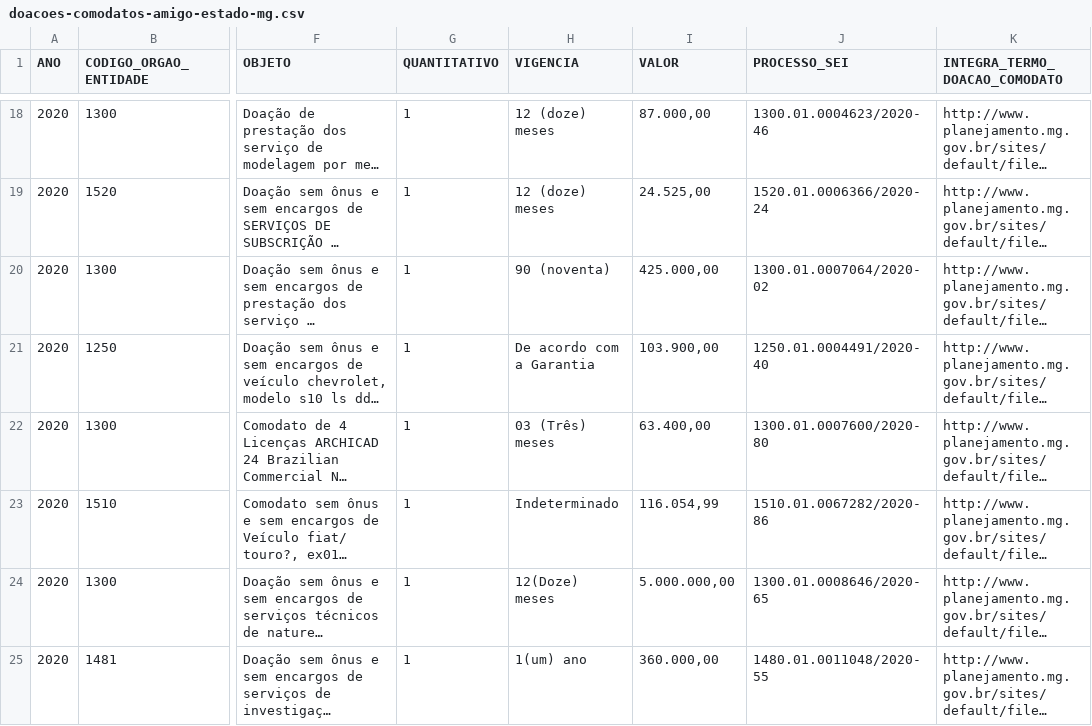
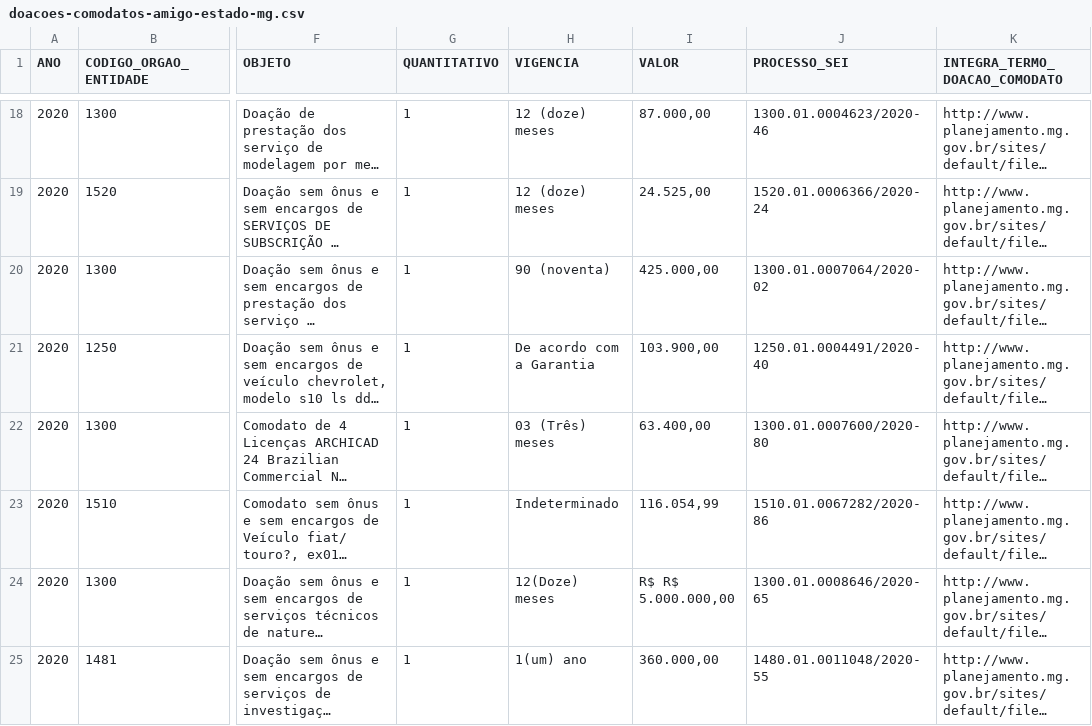
Before and after one commit to dados-mg/doacoes-comodatos-amigo-estado-mg, a CSV file: data/doacoes-comodatos-amigo-estado-mg.csv, drawn as a sheet; only a part is shown, gaps mark what is left out; long unchanged cells end in …; the diff covers the shown part only; the diff names each change by its address in the sheet, - before the commit and + after, or states it on an @@ line.

```diff
--- a/data/doacoes-comodatos-amigo-estado-mg.csv
+++ b/data/doacoes-comodatos-amigo-estado-mg.csv
-I24 (VALOR): 5.000.000,00
+I24 (VALOR): R$ R$ 5.000.000,00
```
Also changed, not shown: 2 added rows and 1 edited cell elsewhere in this file, 1 other file.
